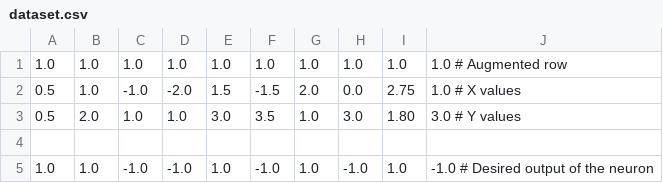
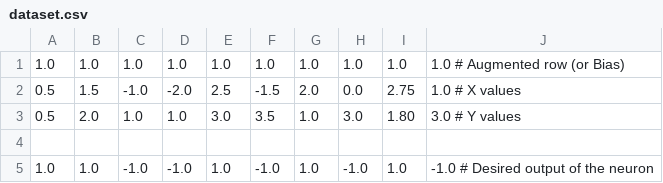
Before and after one commit to sotostzam/perceptron, a CSV file: dataset.csv, drawn as a sheet.

```diff
--- a/dataset.csv
+++ b/dataset.csv
@@ -1,3 +1,3 @@
-1.0, 1.0,  1.0,  1.0, 1.0,  1.0, 1.0,  1.0,  1.0,  1.0     # Augmented row
-0.5, 1.0, -1.0, -2.0, 1.5, -1.5, 2.0,  0.0, 2.75,  1.0     # X values
+1.0, 1.0,  1.0,  1.0, 1.0,  1.0, 1.0,  1.0,  1.0,  1.0     # Augmented row (or Bias)
+0.5, 1.5, -1.0, -2.0, 2.5, -1.5, 2.0,  0.0, 2.75,  1.0     # X values
 0.5, 2.0,  1.0,  1.0, 3.0,  3.5, 1.0,  3.0, 1.80,  3.0     # Y values
```
Also changed, not shown: 5 other files.
